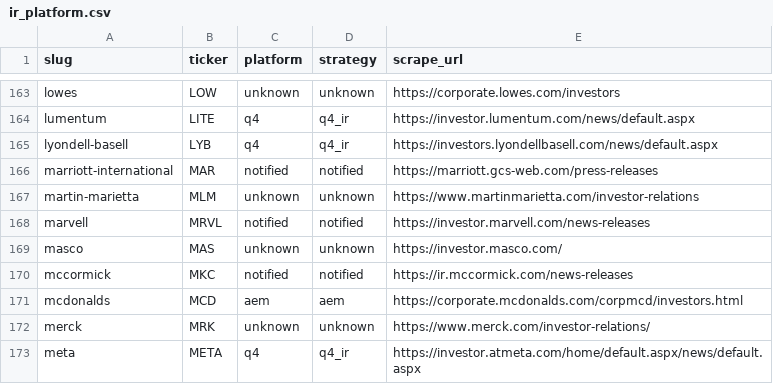
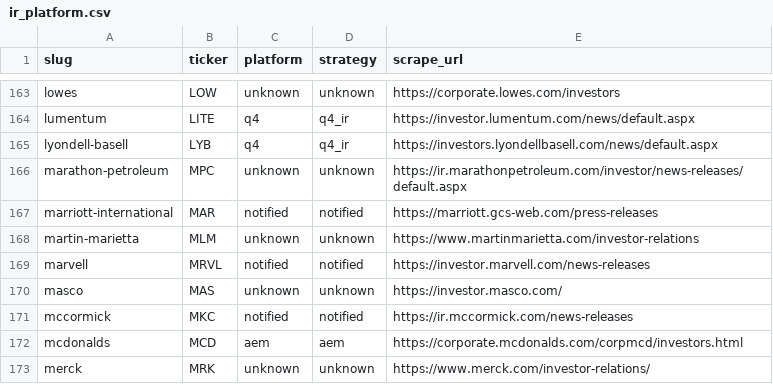
Before and after one commit to KamarajuKusumanchi/primary_wire, a CSV file: reports/latest/ir_platform.csv, drawn as a sheet; only a part is shown, gaps mark what is left out; the shorter side is filled out with more unchanged rows.

```diff
--- a/reports/latest/ir_platform.csv
+++ b/reports/latest/ir_platform.csv
@@ -165,2 +165,3 @@ lumentum,LITE,q4,q4_ir,https://investor.lumentum.com/news/default.aspx
 lyondell-basell,LYB,q4,q4_ir,https://investors.lyondellbasell.com/news/default.aspx
+marathon-petroleum,MPC,unknown,unknown,https://ir.marathonpetroleum.com/investor/news-releases/default.aspx
 marriott-international,MAR,notified,notified,https://marriott.gcs-web.com/press-releases
```
Also changed, not shown: reports/latest/scraper_coverage_missing.csv, 3 other files.
